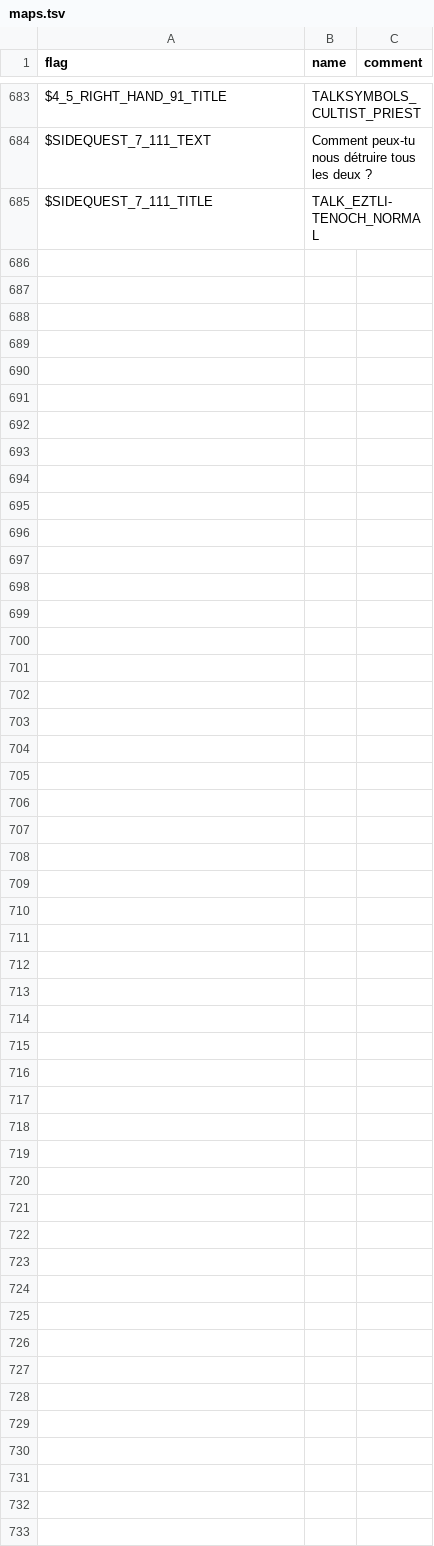
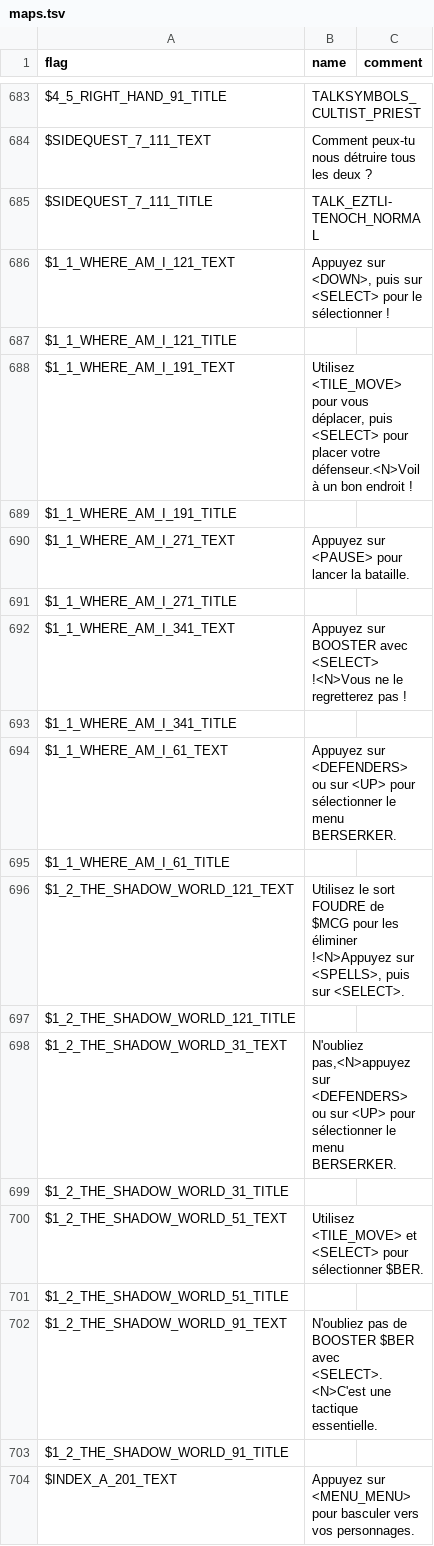
Before and after one commit to larsiusprime/defendersquest-loc, a TSV file: dq1_dx/fr-FR/maps.tsv, drawn as a sheet; only a part is shown, gaps mark what is left out; the diff covers the shown part only; the diff names each change by its address in the sheet, - before the commit and + after, or states it on an @@ line.

```diff
--- a/dq1_dx/fr-FR/maps.tsv
+++ b/dq1_dx/fr-FR/maps.tsv
+row 686: $1_1_WHERE_AM_I_121_TEXT | Appuyez sur <DOWN>, puis sur <SELECT> pour le sélectionner !
+row 687: $1_1_WHERE_AM_I_121_TITLE
+row 688: $1_1_WHERE_AM_I_191_TEXT | Utilisez <TILE_MOVE> pour vous déplacer, puis <SELECT> pour placer votre défenseur.<N>Voilà un bon endroit !
+row 689: $1_1_WHERE_AM_I_191_TITLE
+row 690: $1_1_WHERE_AM_I_271_TEXT | Appuyez sur <PAUSE> pour lancer la bataille.
+row 691: $1_1_WHERE_AM_I_271_TITLE
+row 692: $1_1_WHERE_AM_I_341_TEXT | Appuyez sur BOOSTER avec <SELECT> !<N>Vous ne le regretterez pas !
+row 693: $1_1_WHERE_AM_I_341_TITLE
+row 694: $1_1_WHERE_AM_I_61_TEXT | Appuyez sur <DEFENDERS> ou sur <UP> pour sélectionner le menu BERSERKER.
+row 695: $1_1_WHERE_AM_I_61_TITLE
+row 696: $1_2_THE_SHADOW_WORLD_121_TEXT | Utilisez le sort FOUDRE de $MCG pour les éliminer !<N>Appuyez sur <SPELLS>, puis sur <SELECT>.
+row 697: $1_2_THE_SHADOW_WORLD_121_TITLE
+row 698: $1_2_THE_SHADOW_WORLD_31_TEXT | N'oubliez pas,<N>appuyez sur <DEFENDERS> ou sur <UP> pour sélectionner le menu BERSERKER.
+row 699: $1_2_THE_SHADOW_WORLD_31_TITLE
+row 700: $1_2_THE_SHADOW_WORLD_51_TEXT | Utilisez <TILE_MOVE> et <SELECT> pour sélectionner $BER.
+row 701: $1_2_THE_SHADOW_WORLD_51_TITLE
+row 702: $1_2_THE_SHADOW_WORLD_91_TEXT | N'oubliez pas de BOOSTER $BER avec <SELECT>.<N>C'est une tactique essentielle.
+row 703: $1_2_THE_SHADOW_WORLD_91_TITLE
+row 704: $INDEX_A_201_TEXT | Appuyez sur <MENU_MENU> pour basculer vers vos personnages.
```
Also changed, not shown: 30 added rows elsewhere in this file, dq1_dx/fr-FR/achievements.tsv, dq1_dx/fr-FR/scripts.tsv, 2 other files.
